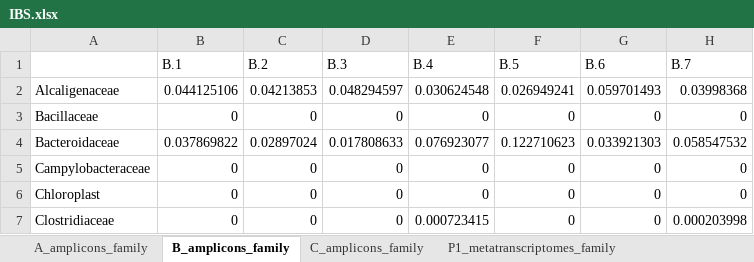
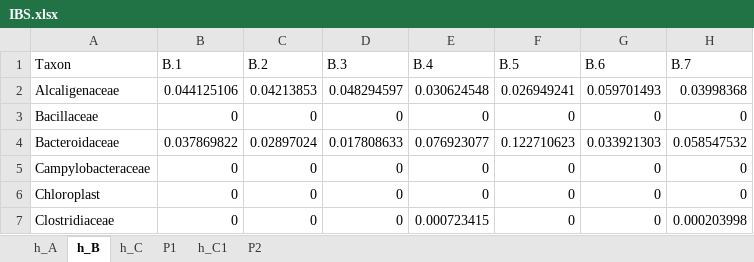
Before and after one commit to DLSteam/modes-project, an Excel workbook: original_files/IBS/IBS.xlsx, sheet h_B, drawn as a sheet; only a part is shown; values as stored, in another font and other column widths than the file's, no borders; the diff names each change by its address in the sheet, - before the commit and + after, or states it on an @@ line.

```diff
--- a/original_files/IBS/IBS.xlsx (sheet h_B)
+++ b/original_files/IBS/IBS.xlsx (sheet h_B)
-sheet tab: A_amplicons_family
+sheet tab: h_A
-sheet tab: B_amplicons_family
+sheet tab: h_B
-sheet tab: C_amplicons_family
+sheet tab: h_C
-sheet tab: P1_metatranscriptomes_family
+sheet tab: P1
-A1: (empty)
+A1: Taxon
```
Also changed, not shown: sheet h_A, sheet h_C, sheet P1, sheet h_C1, other sheet tabs, original_files/antibiotics/patD.xlsx, 10 other files.
